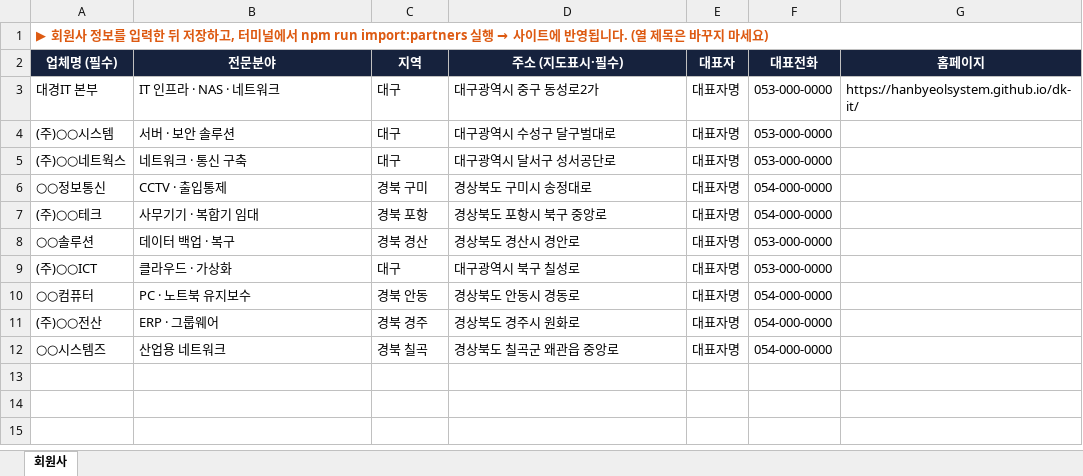
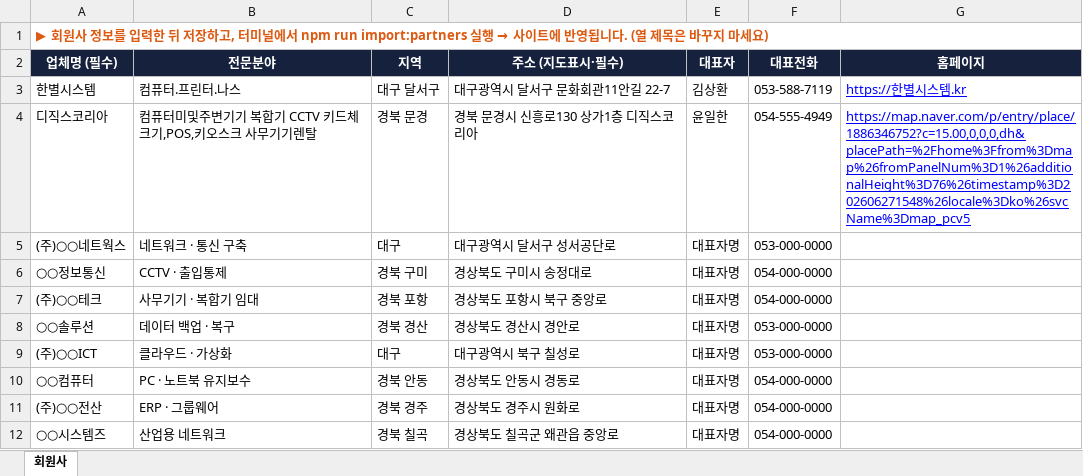
Before and after one commit to hanbyeolsystem/dk-it, an Excel workbook: 회원사_관리.xlsx, sheet 회원사, drawn as a sheet; values as stored, in another font and other column widths than the file's, no borders; removed rows and columns are numbered as before the commit, all else as after; the diff names each change by its address in the sheet, - before the commit and + after, or states it on an @@ line.

```diff
--- a/회원사_관리.xlsx (sheet 회원사)
+++ b/회원사_관리.xlsx (sheet 회원사)
-row 3: 대경IT 본부 | IT 인프라 · NAS · 네트워크 | 대구 | 대구광역시 중구 동성로2가 | 대표자명 | 053-000-0000 | https://hanbyeolsystem.github.io/dk-it/
-row 4: (주)○○시스템 | 서버 · 보안 솔루션 | 대구 | 대구광역시 수성구 달구벌대로 | 대표자명 | 053-000-0000
+row 3: 한별시스템 | 컴퓨터.프린터.나스 | 대구 달서구 | 대구광역시 달서구 문화회관11안길 22-7 | 김상환 | 053-588-7119 | https://한별시스템.kr
+row 4: 디직스코리아 | 컴퓨터미및주변기기 복합기 CCTV 키드체크기,POS,키오스크 사무기기렌탈 | 경북 문경 | 경북 문경시 신흥로130 상가1층 디직스코리아 | 윤일한 | 054-555-4949 | https://map.naver.com/p/entry/place/1886346752?c=15.00,0,0,0,dh&placePath=%2Fhome%3Ffrom%3Dmap%26fromPanelNum%3D1%26additionalHeight%3D76%26timestamp%3D202606271548%26locale%3Dko%26svcName%3Dmap_pcv5
```
Also changed, not shown: 1 other file.
